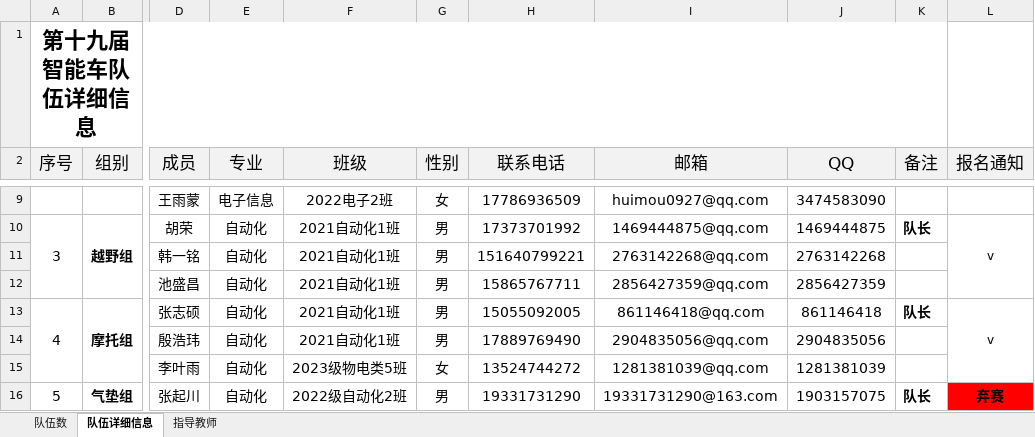
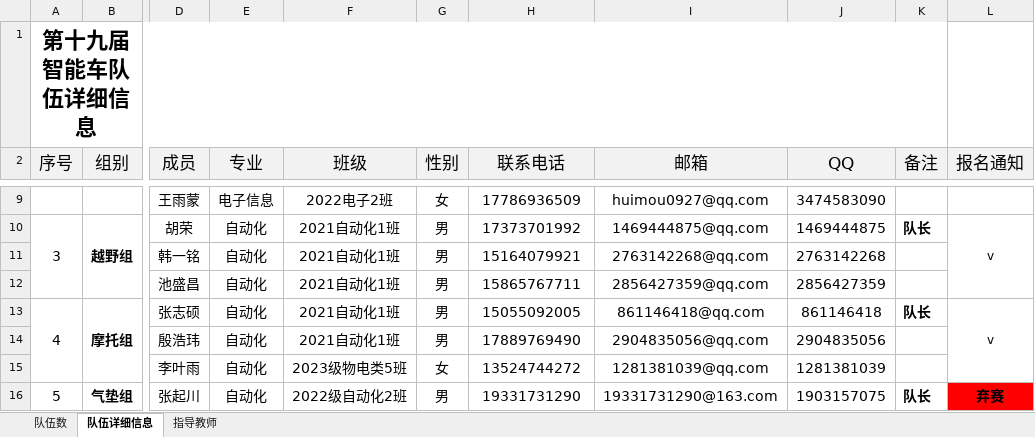
Before and after one commit to xhao79/smartcar_2024, an Excel workbook: 03备赛/备赛名单.xlsx, sheet 队伍详细信息, drawn as a sheet; only a part is shown, gaps mark what is left out; values as stored, in another font and other column widths than the file's, no borders; the diff names each change by its address in the sheet, - before the commit and + after, or states it on an @@ line.

Commit message:
修正韩一铭的手机号

```diff
--- a/03备赛/备赛名单.xlsx (sheet 队伍详细信息)
+++ b/03备赛/备赛名单.xlsx (sheet 队伍详细信息)
-H11 (联系电话): 151640799221
+H11 (联系电话): 15164079921
```
